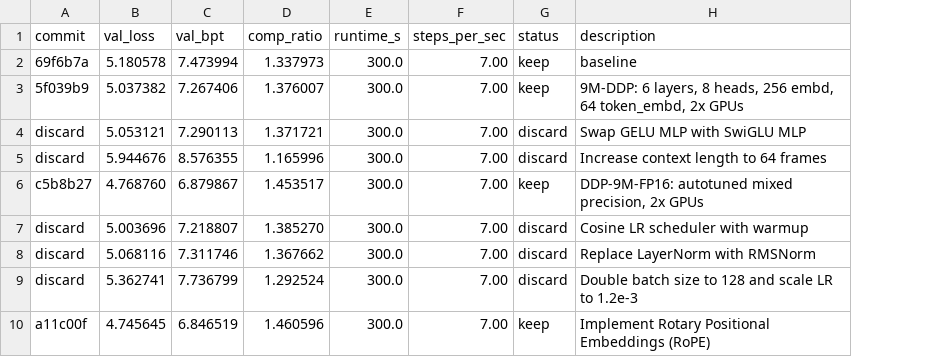
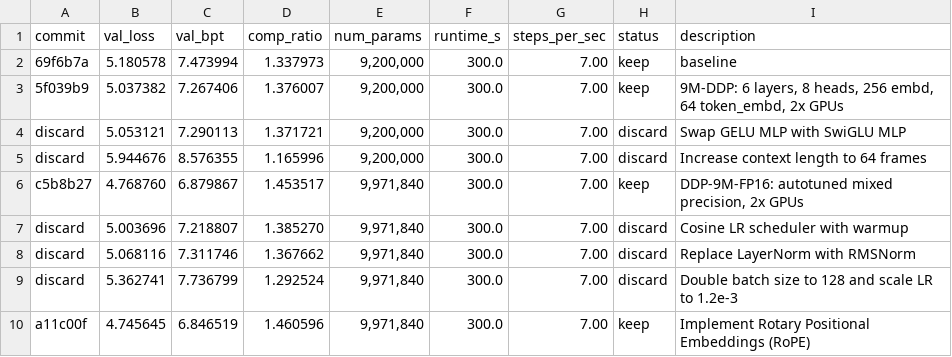
Before and after one commit to nat3058/commavq_autoresearch, a TSV file: commavq_autoresearch/results.tsv, drawn as a sheet; only a part is shown; the diff names each change by its address in the sheet, - before the commit and + after, or states it on an @@ line.

Commit message:
ratchet: Add num_params column to results.tsv and driver.py

```diff
--- a/commavq_autoresearch/results.tsv
+++ b/commavq_autoresearch/results.tsv
+column E (num_params), rows 2-10: 9,200,000 | 9,200,000 | 9,200,000 | 9,200,000 | 9,971,840 | 9,971,840 | 9,971,840 | 9,971,840 | 9,971,840
```
Also changed, not shown: 1 other file.
